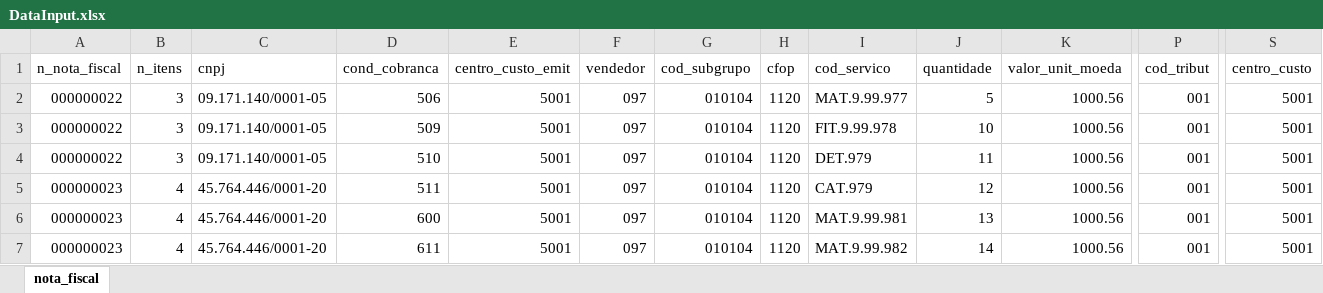
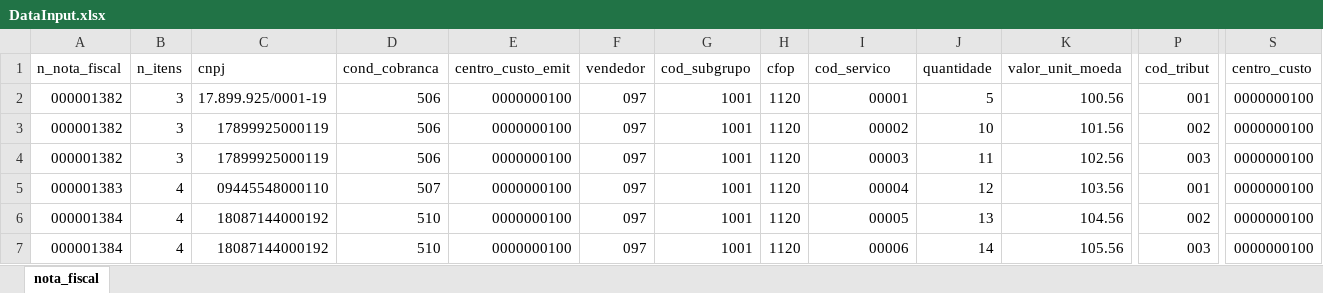
Before and after one commit to Nicolaskn95/myRobot, an Excel workbook: DataInput.xlsx, sheet nota_fiscal, drawn as a sheet; only a part is shown, gaps mark what is left out; values as stored, in another font and other column widths than the file's, no cell formats; the diff covers the shown part only; the diff names each change by its address in the sheet, - before the commit and + after, or states it on an @@ line.

```diff
--- a/DataInput.xlsx (sheet nota_fiscal)
+++ b/DataInput.xlsx (sheet nota_fiscal)
-A2:A4 (n_nota_fiscal): 000000022
+A2:A4 (n_nota_fiscal): 000001382
-C2 (cnpj): 09.171.140/0001-05
+C2 (cnpj): 17.899.925/0001-19
-E2:E7 (centro_custo_emit): 5001
+E2:E7 (centro_custo_emit): 0000000100
-G2:G7 (cod_subgrupo): 010104
+G2:G7 (cod_subgrupo): 1001
-I2 (cod_servico): MAT.9.99.977
+I2 (cod_servico): 00001
-K2 (valor_unit_moeda): 1000.56
+K2 (valor_unit_moeda): 100.56
-S2:S7 (centro_custo): 5001
+S2:S7 (centro_custo): 0000000100
-C3:C4 (cnpj): 09.171.140/0001-05
+C3:C4 (cnpj): 17899925000119
-D3 (cond_cobranca): 509
+D3 (cond_cobranca): 506
-I3 (cod_servico): FIT.9.99.978
+I3 (cod_servico): 00002
-K3 (valor_unit_moeda): 1000.56
+K3 (valor_unit_moeda): 101.56
-P3 (cod_tribut): 001
+P3 (cod_tribut): 002
-D4 (cond_cobranca): 510
+D4 (cond_cobranca): 506
-I4 (cod_servico): DET.979
+I4 (cod_servico): 00003
-K4 (valor_unit_moeda): 1000.56
+K4 (valor_unit_moeda): 102.56
-P4 (cod_tribut): 001
+P4 (cod_tribut): 003
-A5 (n_nota_fiscal): 000000023
+A5 (n_nota_fiscal): 000001383
-C5 (cnpj): 45.764.446/0001-20
+C5 (cnpj): 09445548000110
-D5 (cond_cobranca): 511
+D5 (cond_cobranca): 507
-I5 (cod_servico): CAT.979
+I5 (cod_servico): 00004
-K5 (valor_unit_moeda): 1000.56
+K5 (valor_unit_moeda): 103.56
-A6:A7 (n_nota_fiscal): 000000023
+A6:A7 (n_nota_fiscal): 000001384
-C6:C7 (cnpj): 45.764.446/0001-20
+C6:C7 (cnpj): 18087144000192
-D6 (cond_cobranca): 600
+D6 (cond_cobranca): 510
-I6 (cod_servico): MAT.9.99.981
+I6 (cod_servico): 00005
-K6 (valor_unit_moeda): 1000.56
+K6 (valor_unit_moeda): 104.56
-P6 (cod_tribut): 001
+P6 (cod_tribut): 002
-D7 (cond_cobranca): 611
+D7 (cond_cobranca): 510
-I7 (cod_servico): MAT.9.99.982
+I7 (cod_servico): 00006
-K7 (valor_unit_moeda): 1000.56
+K7 (valor_unit_moeda): 105.56
-P7 (cod_tribut): 001
+P7 (cod_tribut): 003
```
Also changed, not shown: 17 edited cells elsewhere in this sheet, cell formats, 5 other files.
